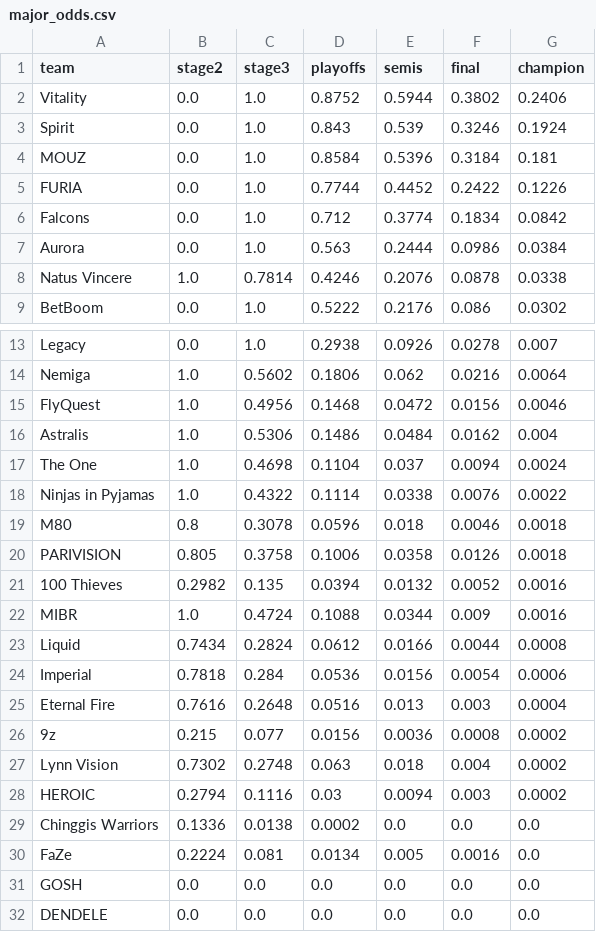
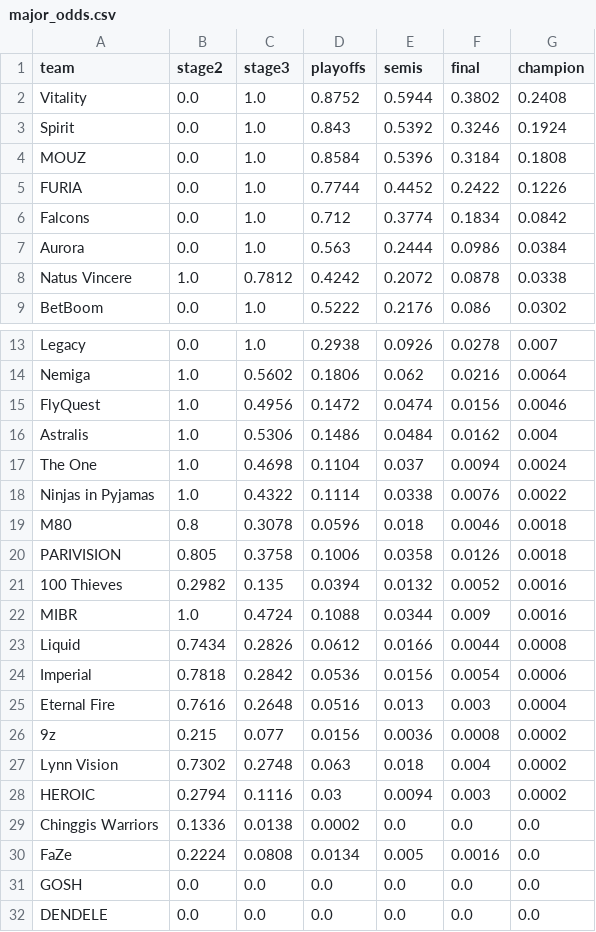
Before and after one commit to aamarnath1/cs2-major-predictor, a CSV file: outputs/major_odds.csv, drawn as a sheet; only a part is shown, gaps mark what is left out.

```diff
--- a/outputs/major_odds.csv
+++ b/outputs/major_odds.csv
@@ -1,5 +1,5 @@
 team,stage2,stage3,playoffs,semis,final,champion
-Vitality,0.0,1.0,0.8752,0.5944,0.3802,0.2406
-Spirit,0.0,1.0,0.843,0.539,0.3246,0.1924
-MOUZ,0.0,1.0,0.8584,0.5396,0.3184,0.181
+Vitality,0.0,1.0,0.8752,0.5944,0.3802,0.2408
+Spirit,0.0,1.0,0.843,0.5392,0.3246,0.1924
+MOUZ,0.0,1.0,0.8584,0.5396,0.3184,0.1808
 FURIA,0.0,1.0,0.7744,0.4452,0.2422,0.1226
@@ -7,3 +7,3 @@ Falcons,0.0,1.0,0.712,0.3774,0.1834,0.0842
 Aurora,0.0,1.0,0.563,0.2444,0.0986,0.0384
-Natus Vincere,1.0,0.7814,0.4246,0.2076,0.0878,0.0338
+Natus Vincere,1.0,0.7812,0.4242,0.2072,0.0878,0.0338
 BetBoom,0.0,1.0,0.5222,0.2176,0.086,0.0302
@@ -14,3 +14,3 @@ Legacy,0.0,1.0,0.2938,0.0926,0.0278,0.007
 Nemiga,1.0,0.5602,0.1806,0.062,0.0216,0.0064
-FlyQuest,1.0,0.4956,0.1468,0.0472,0.0156,0.0046
+FlyQuest,1.0,0.4956,0.1472,0.0474,0.0156,0.0046
 Astralis,1.0,0.5306,0.1486,0.0484,0.0162,0.004
@@ -22,4 +22,4 @@ PARIVISION,0.805,0.3758,0.1006,0.0358,0.0126,0.0018
 MIBR,1.0,0.4724,0.1088,0.0344,0.009,0.0016
-Liquid,0.7434,0.2824,0.0612,0.0166,0.0044,0.0008
-Imperial,0.7818,0.284,0.0536,0.0156,0.0054,0.0006
+Liquid,0.7434,0.2826,0.0612,0.0166,0.0044,0.0008
+Imperial,0.7818,0.2842,0.0536,0.0156,0.0054,0.0006
 Eternal Fire,0.7616,0.2648,0.0516,0.013,0.003,0.0004
@@ -29,3 +29,3 @@ HEROIC,0.2794,0.1116,0.03,0.0094,0.003,0.0002
 Chinggis Warriors,0.1336,0.0138,0.0002,0.0,0.0,0.0
-FaZe,0.2224,0.081,0.0134,0.005,0.0016,0.0
+FaZe,0.2224,0.0808,0.0134,0.005,0.0016,0.0
 GOSH,0.0,0.0,0.0,0.0,0.0,0.0
```
Also changed, not shown: outputs/matchups.csv, 4 other files.
